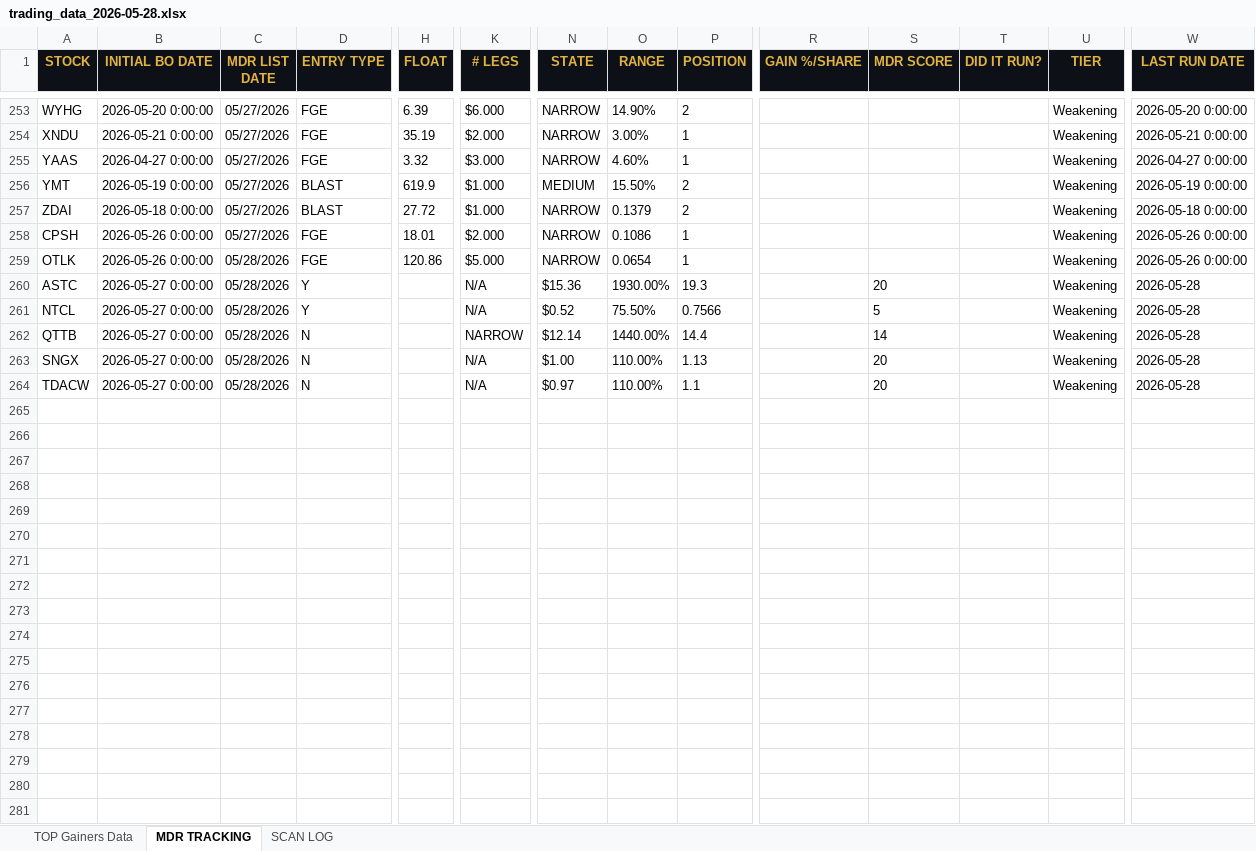
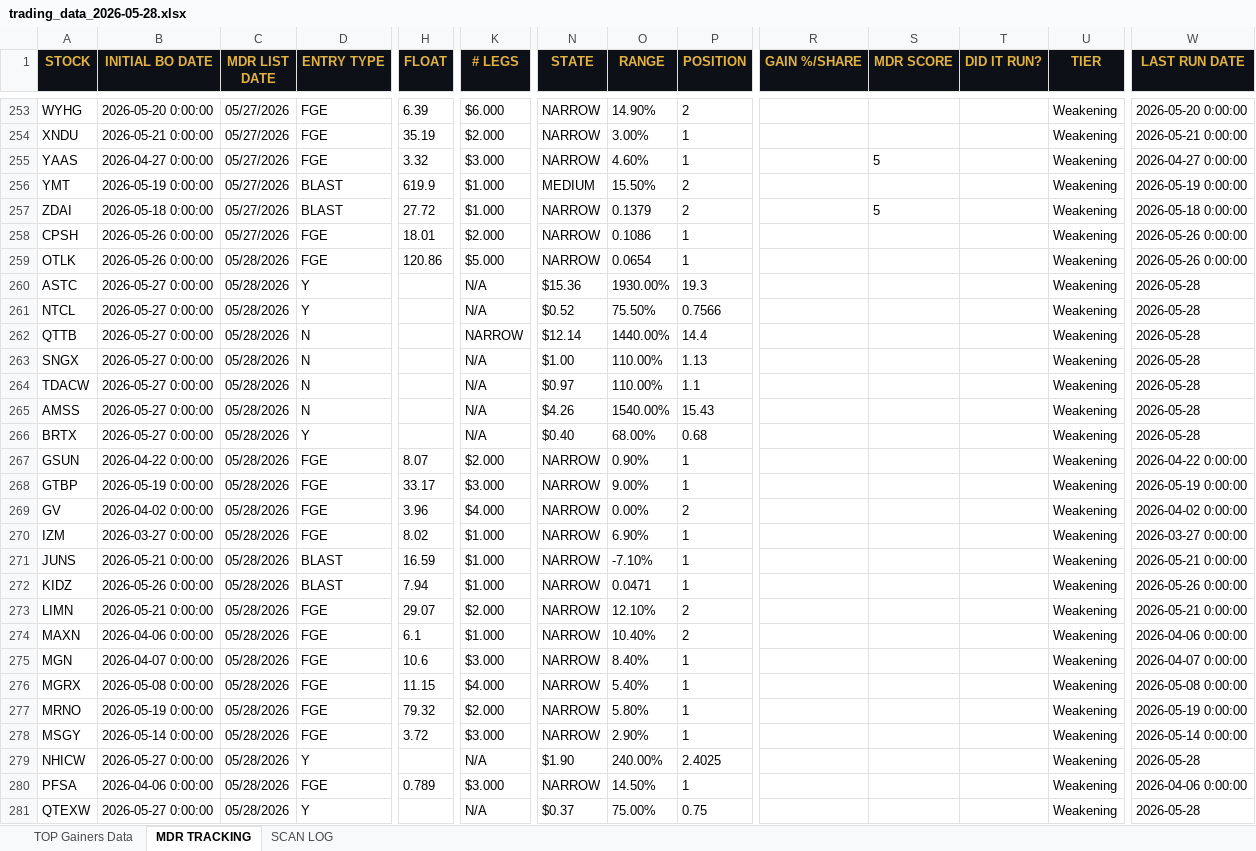
Before and after one commit to cmletsch/trading-system, an Excel workbook: data/trading_data_2026-05-28.xlsx, sheet MDR TRACKING, drawn as a sheet; only a part is shown, gaps mark what is left out; values as stored, in another font and other column widths than the file's, no borders; rows hold the shown columns only; the diff covers the shown part only; the diff names each change by its address in the sheet, - before the commit and + after, or states it on an @@ line.

```diff
--- a/data/trading_data_2026-05-28.xlsx (sheet MDR TRACKING)
+++ b/data/trading_data_2026-05-28.xlsx (sheet MDR TRACKING)
-S255 (MDR SCORE): (empty)
+S255 (MDR SCORE): 5
-S257 (MDR SCORE): (empty)
+S257 (MDR SCORE): 5
-S260 (MDR SCORE): 20
+S260 (MDR SCORE): (empty)
-S261 (MDR SCORE): 5
+S261 (MDR SCORE): (empty)
-S262 (MDR SCORE): 14
+S262 (MDR SCORE): (empty)
-S263:S264 (MDR SCORE): 20
+S263:S264 (MDR SCORE): (empty)
+row 265: AMSS | 2026-05-27 0:00:00 | 05/28/2026 | N |  | N/A | $4.26 | 1540.00% | 15.43 |  |  |  | Weakening | 2026-05-28
+row 266: BRTX | 2026-05-27 0:00:00 | 05/28/2026 | Y |  | N/A | $0.40 | 68.00% | 0.68 |  |  |  | Weakening | 2026-05-28
+row 267: GSUN | 2026-04-22 0:00:00 | 05/28/2026 | FGE | 8.07 | $2.000 | NARROW | 0.90% | 1 |  |  |  | Weakening | 2026-04-22 0:00:00
+row 268: GTBP | 2026-05-19 0:00:00 | 05/28/2026 | FGE | 33.17 | $3.000 | NARROW | 9.00% | 1 |  |  |  | Weakening | 2026-05-19 0:00:00
+row 269: GV | 2026-04-02 0:00:00 | 05/28/2026 | FGE | 3.96 | $4.000 | NARROW | 0.00% | 2 |  |  |  | Weakening | 2026-04-02 0:00:00
+row 270: IZM | 2026-03-27 0:00:00 | 05/28/2026 | FGE | 8.02 | $1.000 | NARROW | 6.90% | 1 |  |  |  | Weakening | 2026-03-27 0:00:00
+row 271: JUNS | 2026-05-21 0:00:00 | 05/28/2026 | BLAST | 16.59 | $1.000 | NARROW | -7.10% | 1 |  |  |  | Weakening | 2026-05-21 0:00:00
+row 272: KIDZ | 2026-05-26 0:00:00 | 05/28/2026 | BLAST | 7.94 | $1.000 | NARROW | 0.0471 | 1 |  |  |  | Weakening | 2026-05-26 0:00:00
+row 273: LIMN | 2026-05-21 0:00:00 | 05/28/2026 | FGE | 29.07 | $2.000 | NARROW | 12.10% | 2 |  |  |  | Weakening | 2026-05-21 0:00:00
+row 274: MAXN | 2026-04-06 0:00:00 | 05/28/2026 | FGE | 6.1 | $1.000 | NARROW | 10.40% | 2 |  |  |  | Weakening | 2026-04-06 0:00:00
+row 275: MGN | 2026-04-07 0:00:00 | 05/28/2026 | FGE | 10.6 | $3.000 | NARROW | 8.40% | 1 |  |  |  | Weakening | 2026-04-07 0:00:00
+row 276: MGRX | 2026-05-08 0:00:00 | 05/28/2026 | FGE | 11.15 | $4.000 | NARROW | 5.40% | 1 |  |  |  | Weakening | 2026-05-08 0:00:00
+row 277: MRNO | 2026-05-19 0:00:00 | 05/28/2026 | FGE | 79.32 | $2.000 | NARROW | 5.80% | 1 |  |  |  | Weakening | 2026-05-19 0:00:00
+row 278: MSGY | 2026-05-14 0:00:00 | 05/28/2026 | FGE | 3.72 | $3.000 | NARROW | 2.90% | 1 |  |  |  | Weakening | 2026-05-14 0:00:00
+row 279: NHICW | 2026-05-27 0:00:00 | 05/28/2026 | Y |  | N/A | $1.90 | 240.00% | 2.4025 |  |  |  | Weakening | 2026-05-28
+row 280: PFSA | 2026-04-06 0:00:00 | 05/28/2026 | FGE | 0.789 | $3.000 | NARROW | 14.50% | 1 |  |  |  | Weakening | 2026-04-06 0:00:00
+row 281: QTEXW | 2026-05-27 0:00:00 | 05/28/2026 | Y |  | N/A | $0.37 | 75.00% | 0.75 |  |  |  | Weakening | 2026-05-28
```
Also changed, not shown: 10 added rows and 16 edited cells elsewhere in this sheet, sheet TOP Gainers Data, sheet SCAN LOG, 2 other files.
